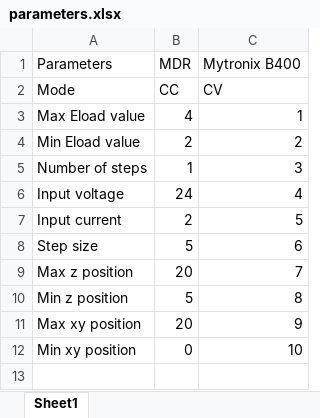
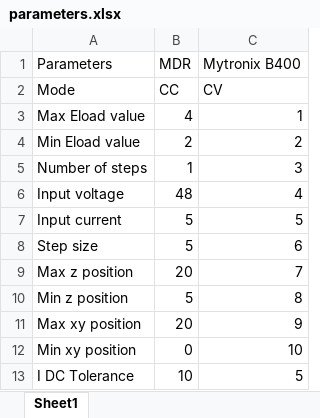
Before and after one commit to shaharcohen4/Automation, an Excel workbook: parameters.xlsx, sheet Sheet1, drawn as a sheet; values as stored, in another font and other column widths than the file's, no borders; the diff names each change by its address in the sheet, - before the commit and + after, or states it on an @@ line.

Commit message:
afsd

```diff
--- a/parameters.xlsx (sheet Sheet1)
+++ b/parameters.xlsx (sheet Sheet1)
-B6 (MDR): 24
+B6 (MDR): 48
-B7 (MDR): 2
+B7 (MDR): 5
+row 13: I DC Tolerance | 10 | 5
```
